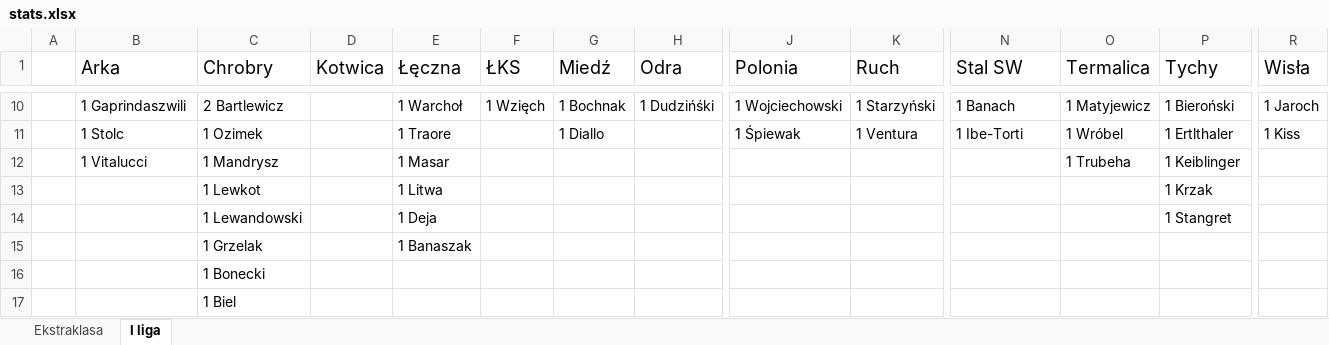
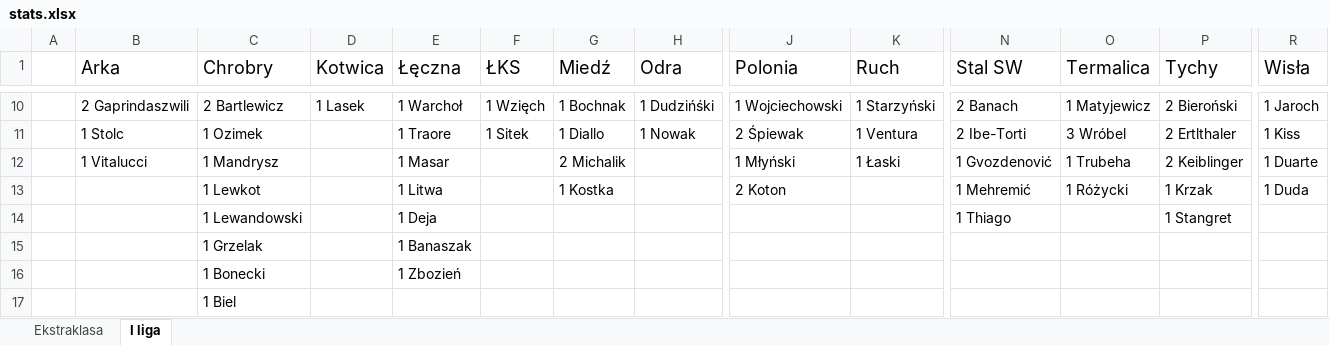
Before and after one commit to mmarcinowski/Football-season-Poisson-model, an Excel workbook: stats.xlsx, sheet I liga, drawn as a sheet; only a part is shown, gaps mark what is left out; values as stored, in another font and other column widths than the file's, no borders; conditional formats not drawn; the diff covers the shown part only; the diff names each change by its address in the sheet, - before the commit and + after, or states it on an @@ line.

```diff
--- a/stats.xlsx (sheet I liga)
+++ b/stats.xlsx (sheet I liga)
-B10 (Arka): 1 Gaprindaszwili
+B10 (Arka): 2 Gaprindaszwili
-D10 (Kotwica): (empty)
+D10 (Kotwica): 1 Lasek
-N10 (Stal SW): 1 Banach
+N10 (Stal SW): 2 Banach
-P10 (Tychy): 1 Bieroński
+P10 (Tychy): 2 Bieroński
-F11 (ŁKS): (empty)
+F11 (ŁKS): 1 Sitek
-H11 (Odra): (empty)
+H11 (Odra): 1 Nowak
-J11 (Polonia): 1 Śpiewak
+J11 (Polonia): 2 Śpiewak
-N11 (Stal SW): 1 Ibe-Torti
+N11 (Stal SW): 2 Ibe-Torti
-O11 (Termalica): 1 Wróbel
+O11 (Termalica): 3 Wróbel
-P11 (Tychy): 1 Ertlthaler
+P11 (Tychy): 2 Ertlthaler
-G12 (Miedź): (empty)
+G12 (Miedź): 2 Michalik
-J12 (Polonia): (empty)
+J12 (Polonia): 1 Młyński
-K12 (Ruch): (empty)
+K12 (Ruch): 1 Łaski
-N12 (Stal SW): (empty)
+N12 (Stal SW): 1 Gvozdenović
-P12 (Tychy): 1 Keiblinger
+P12 (Tychy): 2 Keiblinger
-R12 (Wisła): (empty)
+R12 (Wisła): 1 Duarte
-G13 (Miedź): (empty)
+G13 (Miedź): 1 Kostka
-J13 (Polonia): (empty)
+J13 (Polonia): 2 Koton
-N13 (Stal SW): (empty)
+N13 (Stal SW): 1 Mehremić
-O13 (Termalica): (empty)
+O13 (Termalica): 1 Różycki
-R13 (Wisła): (empty)
+R13 (Wisła): 1 Duda
-N14 (Stal SW): (empty)
+N14 (Stal SW): 1 Thiago
-E16 (Łęczna): (empty)
+E16 (Łęczna): 1 Zbozień
```
Also changed, not shown: 1 added row, 1 removed row and 53 edited cells elsewhere in this sheet, sheet Ekstraklasa, 1 other file.
